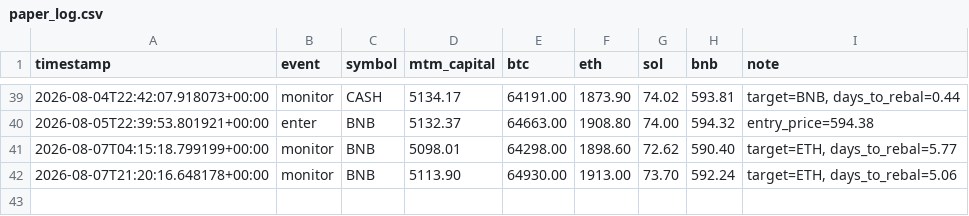
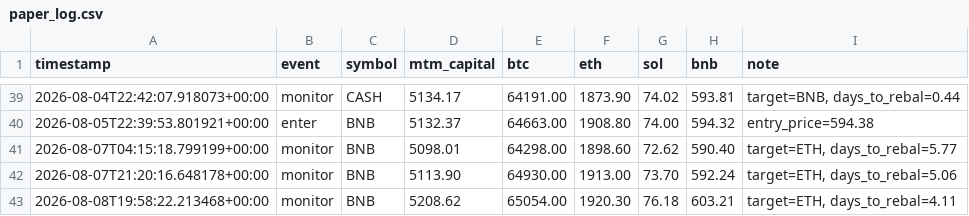
Before and after one commit to lferrari231-glitch/paper-trade-bot, a CSV file: paper_log.csv, drawn as a sheet; only a part is shown, gaps mark what is left out.

```diff
--- a/paper_log.csv
+++ b/paper_log.csv
@@ -42 +42,2 @@ timestamp,event,symbol,mtm_capital,btc,eth,sol,bnb,note
 2026-08-07T21:20:16.648178+00:00,monitor,BNB,5113.90,64930.00,1913.00,73.70,592.24,"target=ETH, days_to_rebal=5.06"
+2026-08-08T19:58:22.213468+00:00,monitor,BNB,5208.62,65054.00,1920.30,76.18,603.21,"target=ETH, days_to_rebal=4.11"
```
Also changed, not shown: 3 other files.
